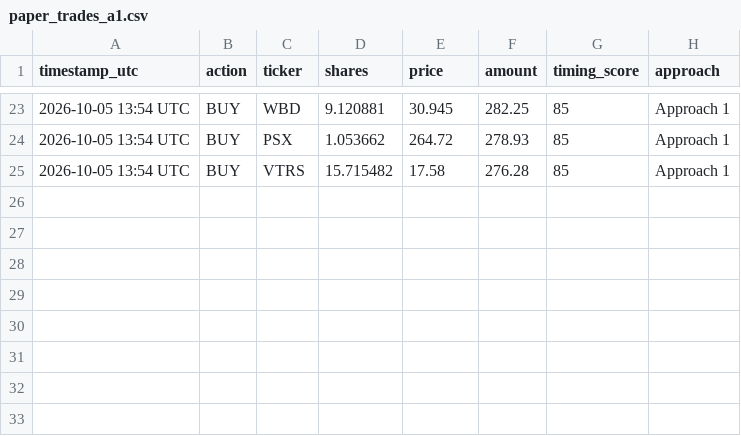
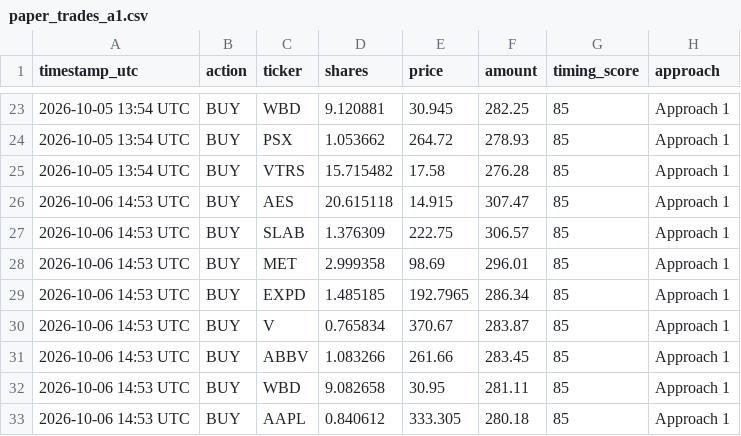
Before and after one commit to parthmalkan/Paper-Trade-US-stock, a CSV file: paper_trades_a1.csv, drawn as a sheet; only a part is shown, gaps mark what is left out.

```diff
--- a/paper_trades_a1.csv
+++ b/paper_trades_a1.csv
@@ -25 +25,9 @@ timestamp_utc,action,ticker,shares,price,amount,timing_score,approach
 2026-10-05 13:54 UTC,BUY,VTRS,15.715482,17.58,276.28,85,Approach 1,
+2026-10-06 14:53 UTC,BUY,AES,20.615118,14.915,307.47,85,Approach 1,
+2026-10-06 14:53 UTC,BUY,SLAB,1.376309,222.75,306.57,85,Approach 1,
+2026-10-06 14:53 UTC,BUY,MET,2.999358,98.69,296.01,85,Approach 1,
+2026-10-06 14:53 UTC,BUY,EXPD,1.485185,192.7965,286.34,85,Approach 1,
+2026-10-06 14:53 UTC,BUY,V,0.765834,370.67,283.87,85,Approach 1,
+2026-10-06 14:53 UTC,BUY,ABBV,1.083266,261.66,283.45,85,Approach 1,
+2026-10-06 14:53 UTC,BUY,WBD,9.082658,30.95,281.11,85,Approach 1,
+2026-10-06 14:53 UTC,BUY,AAPL,0.840612,333.305,280.18,85,Approach 1,
```
Also changed, not shown: paper_summary.csv, paper_trades_a2.csv, 4 other files.
